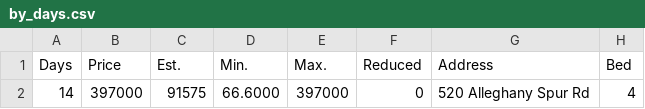
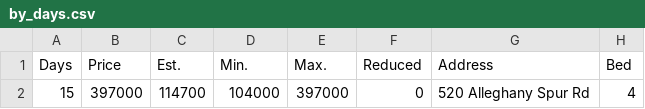
Before and after one commit to xgirma/moveto, a CSV file: data/28685/by_days.csv, drawn as a sheet; only a part is shown; the diff names each change by its address in the sheet, - before the commit and + after, or states it on an @@ line.

Commit message:
generate data for 28685

```diff
--- a/data/28685/by_days.csv
+++ b/data/28685/by_days.csv
-A2 (Days): 14
+A2 (Days): 15
-C2 (Est.): 91575
+C2 (Est.): 114700
-D2 (Min.): 66.6000
+D2 (Min.): 104000
```
Also changed, not shown: data/28685/by_price.csv, data/28685/by_size.csv, 5 other files.
